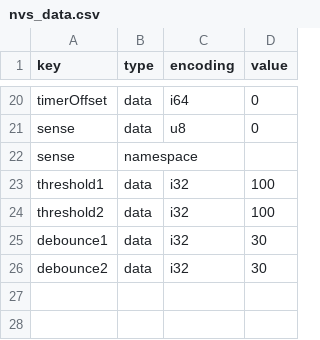
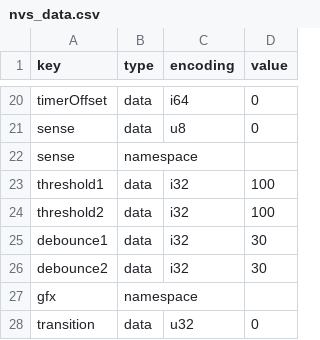
Before and after one commit to neotje/esp-neo-miata-reflector, a CSV file: nvs_data.csv, drawn as a sheet; only a part is shown, gaps mark what is left out.

Commit message:
chore: Update nvs_data.csv with new debounce2 and gfx transition values

```diff
--- a/nvs_data.csv
+++ b/nvs_data.csv
@@ -26 +26,3 @@ debounce1,data,i32,30
 debounce2,data,i32,30
+gfx,namespace,,
+transition,data,u32,0
```
